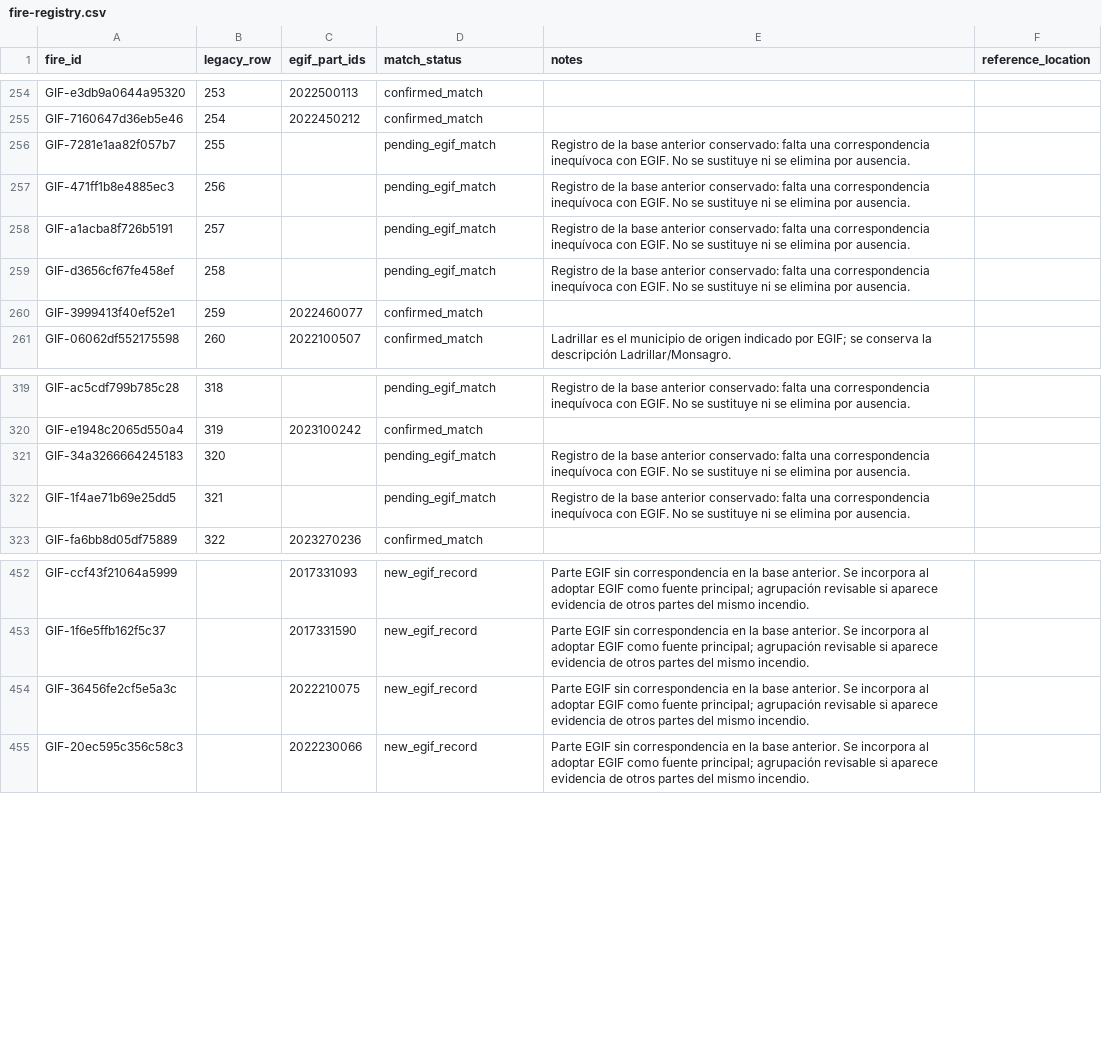
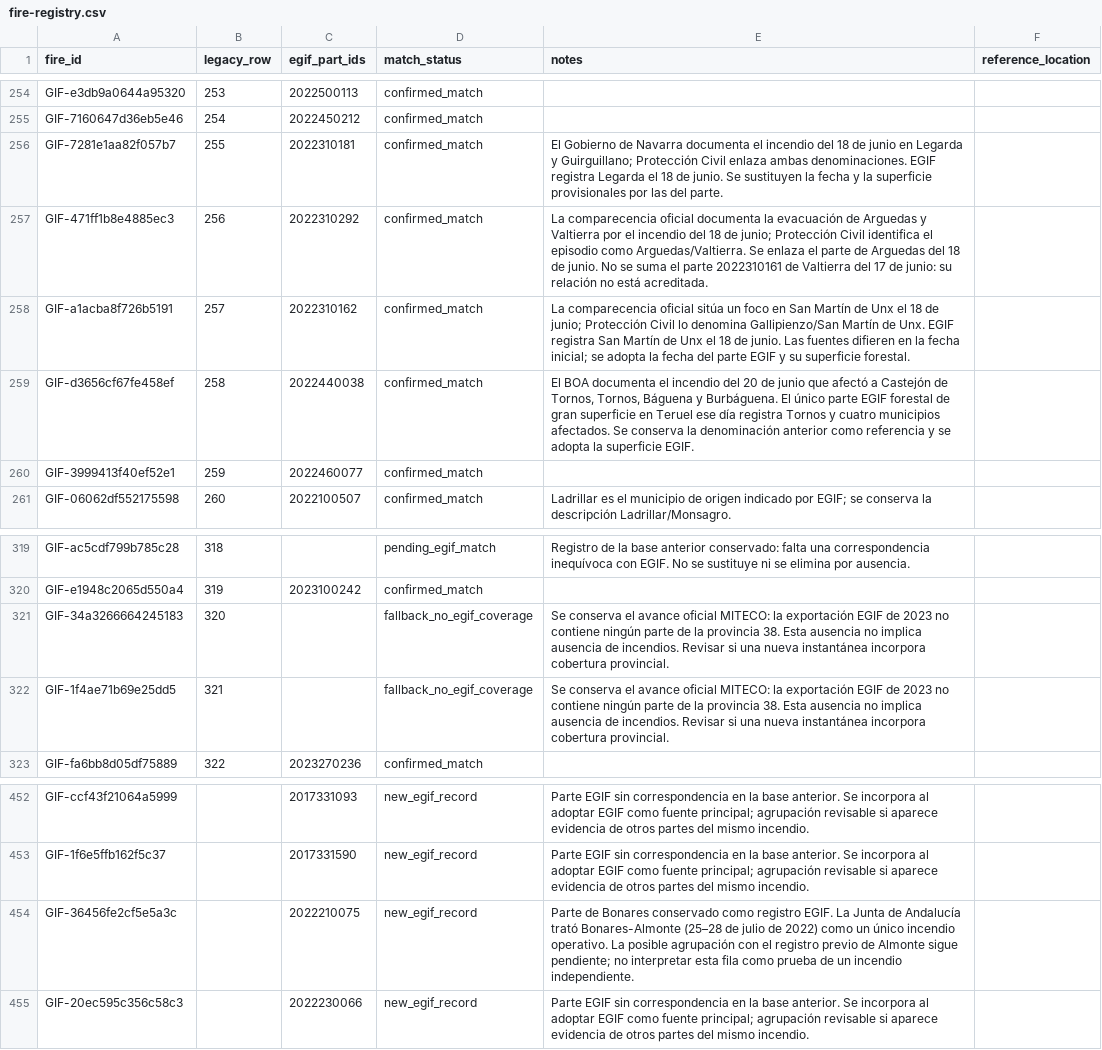
Before and after one commit to dieghernan/gifs, a CSV file: data-raw/fire-registry.csv, drawn as a sheet; only a part is shown, gaps mark what is left out.

```diff
--- a/data-raw/fire-registry.csv
+++ b/data-raw/fire-registry.csv
@@ -255,6 +255,6 @@ GIF-e3db9a0644a95320,253,2022500113,confirmed_match,,
 GIF-7160647d36eb5e46,254,2022450212,confirmed_match,,
-GIF-7281e1aa82f057b7,255,,pending_egif_match,Registro de la base anterior conservado: falta una correspondencia inequívoca con EGIF. No se sustituye ni se elimina por ausencia.,
-GIF-471ff1b8e4885ec3,256,,pending_egif_match,Registro de la base anterior conservado: falta una correspondencia inequívoca con EGIF. No se sustituye ni se elimina por ausencia.,
-GIF-a1acba8f726b5191,257,,pending_egif_match,Registro de la base anterior conservado: falta una correspondencia inequívoca con EGIF. No se sustituye ni se elimina por ausencia.,
-GIF-d3656cf67fe458ef,258,,pending_egif_match,Registro de la base anterior conservado: falta una correspondencia inequívoca con EGIF. No se sustituye ni se elimina por ausencia.,
+GIF-7281e1aa82f057b7,255,2022310181,confirmed_match,El Gobierno de Navarra documenta el incendio del 18 de junio en Legarda y Guirguillano; Protección Civil enlaza ambas denominaciones. EGIF registra Legarda el 18 de junio. Se sustituyen la fecha y la superficie provisionales por las del parte.,
+GIF-471ff1b8e4885ec3,256,2022310292,confirmed_match,La comparecencia oficial documenta la evacuación de Arguedas y Valtierra por el incendio del 18 de junio; Protección Civil identifica el episodio como Arguedas/Valtierra. Se enlaza el parte de Arguedas del 18 de junio. No se suma el parte 2022310161 de Valtierra del 17 de junio: su relación no está acreditada.,
+GIF-a1acba8f726b5191,257,2022310162,confirmed_match,La comparecencia oficial sitúa un foco en San Martín de Unx el 18 de junio; Protección Civil lo denomina Gallipienzo/San Martín de Unx. EGIF registra San Martín de Unx el 18 de junio. Las fuentes difieren en la fecha inicial; se adopta la fecha del parte EGIF y su superficie forestal.,
+GIF-d3656cf67fe458ef,258,2022440038,confirmed_match,"El BOA documenta el incendio del 20 de junio que afectó a Castejón de Tornos, Tornos, Báguena y Burbáguena. El único parte EGIF forestal de gran superficie en Teruel ese día registra Tornos y cuatro municipios afectados. Se conserva la denominación anterior como referencia y se adopta la superficie EGIF.",
 GIF-3999413f40ef52e1,259,2022460077,confirmed_match,,
@@ -320,4 +320,4 @@ GIF-ac5cdf799b785c28,318,,pending_egif_match,Registro de la base anterior conser
 GIF-e1948c2065d550a4,319,2023100242,confirmed_match,,
-GIF-34a3266664245183,320,,pending_egif_match,Registro de la base anterior conservado: falta una correspondencia inequívoca con EGIF. No se sustituye ni se elimina por ausencia.,
-GIF-1f4ae71b69e25dd5,321,,pending_egif_match,Registro de la base anterior conservado: falta una correspondencia inequívoca con EGIF. No se sustituye ni se elimina por ausencia.,
+GIF-34a3266664245183,320,,fallback_no_egif_coverage,Se conserva el avance oficial MITECO: la exportación EGIF de 2023 no contiene ningún parte de la provincia 38. Esta ausencia no implica ausencia de incendios. Revisar si una nueva instantánea incorpora cobertura provincial.,
+GIF-1f4ae71b69e25dd5,321,,fallback_no_egif_coverage,Se conserva el avance oficial MITECO: la exportación EGIF de 2023 no contiene ningún parte de la provincia 38. Esta ausencia no implica ausencia de incendios. Revisar si una nueva instantánea incorpora cobertura provincial.,
 GIF-fa6bb8d05df75889,322,2023270236,confirmed_match,,
@@ -453,3 +453,3 @@ GIF-ccf43f21064a5999,,2017331093,new_egif_record,Parte EGIF sin correspondencia
 GIF-1f6e5ffb162f5c37,,2017331590,new_egif_record,Parte EGIF sin correspondencia en la base anterior. Se incorpora al adoptar EGIF como fuente principal; agrupación revisable si aparece evidencia de otros partes del mismo incendio.,
-GIF-36456fe2cf5e5a3c,,2022210075,new_egif_record,Parte EGIF sin correspondencia en la base anterior. Se incorpora al adoptar EGIF como fuente principal; agrupación revisable si aparece evidencia de otros partes del mismo incendio.,
+GIF-36456fe2cf5e5a3c,,2022210075,new_egif_record,Parte de Bonares conservado como registro EGIF. La Junta de Andalucía trató Bonares-Almonte (25–28 de julio de 2022) como un único incendio operativo. La posible agrupación con el registro previo de Almonte sigue pendiente; no interpretar esta fila como prueba de un incendio independiente.,
 GIF-20ec595c356c58c3,,2022230066,new_egif_record,Parte EGIF sin correspondencia en la base anterior. Se incorpora al adoptar EGIF como fuente principal; agrupación revisable si aparece evidencia de otros partes del mismo incendio.,
```
Also changed, not shown: rdata/audit/egif-candidates.csv, rdata/audit/egif-comparison.csv, 24 other files.
